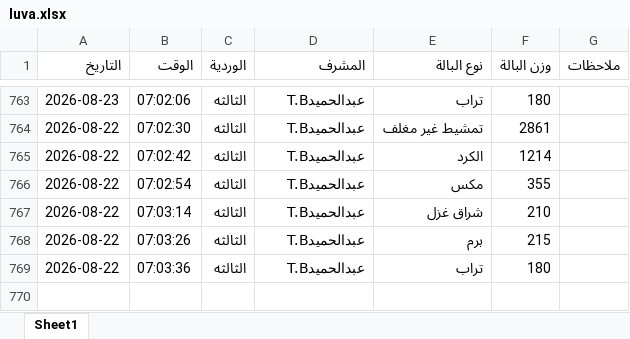
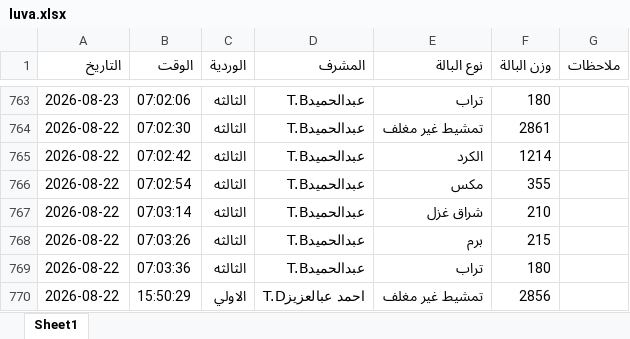
Before and after one commit to mahmedabdallh123/BELYARN, an Excel workbook: luva.xlsx, sheet Sheet1, drawn as a sheet; only a part is shown, gaps mark what is left out; values as stored, in another font and other column widths than the file's, no borders; the diff names each change by its address in the sheet, - before the commit and + after, or states it on an @@ line.

Commit message:
إدخال جديد

```diff
--- a/luva.xlsx (sheet Sheet1)
+++ b/luva.xlsx (sheet Sheet1)
+row 770: 2026-08-22 | 15:50:29 | الاولي | احمد عبالعزيزT.D | تمشيط غير مغلف | 2856
```
